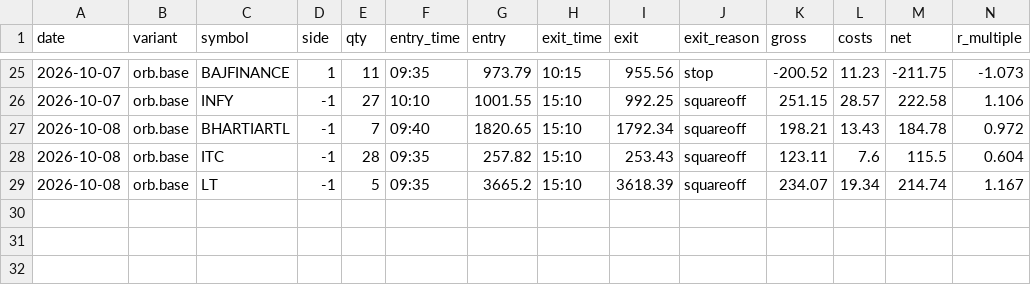
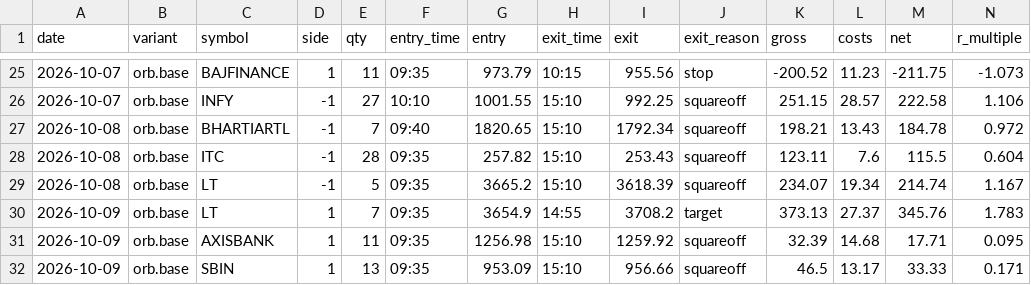
Before and after one commit to ashwani3011/trade, a CSV file: state/trades/orb.base.csv, drawn as a sheet; only a part is shown, gaps mark what is left out; rows hold the shown columns only; the diff names each change by its address in the sheet, - before the commit and + after, or states it on an @@ line.

```diff
--- a/state/trades/orb.base.csv
+++ b/state/trades/orb.base.csv
+row 30: 2026-10-09 | orb.base | LT | 1 | 7 | 09:35 | 3654.9 | 14:55 | 3708.2 | target | 373.13 | 27.37 | 345.76 | 1.783
+row 31: 2026-10-09 | orb.base | AXISBANK | 1 | 11 | 09:35 | 1256.98 | 15:10 | 1259.92 | squareoff | 32.39 | 14.68 | 17.71 | 0.095
+row 32: 2026-10-09 | orb.base | SBIN | 1 | 13 | 09:35 | 953.09 | 15:10 | 956.66 | squareoff | 46.5 | 13.17 | 33.33 | 0.171
```
Also changed, not shown: state/trades/orb.v1.csv, state/trades/pdb.base.csv, 22 other files.
